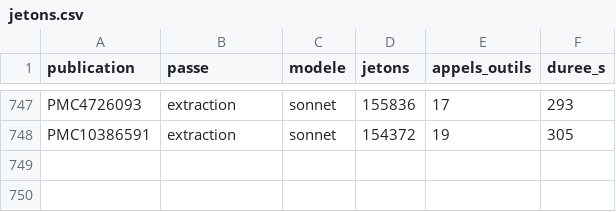
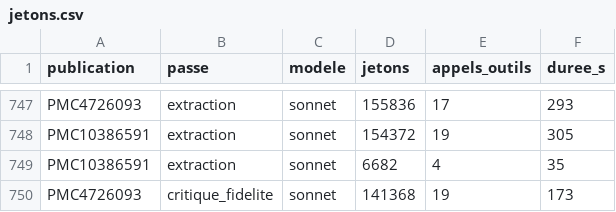
Before and after one commit to TerryChauvin/synthese-materiaux, a CSV file: audits/jetons.csv, drawn as a sheet; only a part is shown, gaps mark what is left out; the diff names each change by its address in the sheet, - before the commit and + after, or states it on an @@ line.

```diff
--- a/audits/jetons.csv
+++ b/audits/jetons.csv
+row 749: PMC10386591 | extraction | sonnet | 6682 | 4 | 35
+row 750: PMC4726093 | critique_fidelite | sonnet | 141368 | 19 | 173
```
Also changed, not shown: 1 other file.
